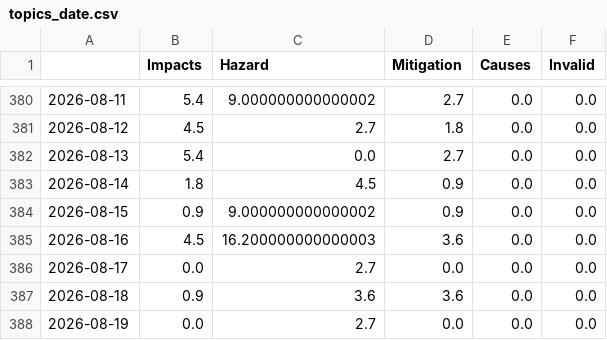
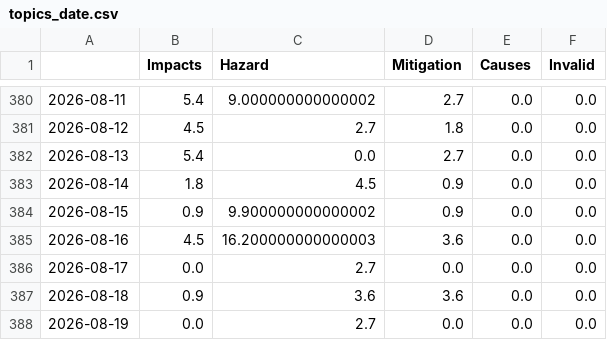
Before and after one commit to MarcoL95-news/earthquakeIsComing, a CSV file: csv/topics_date.csv, drawn as a sheet; only a part is shown, gaps mark what is left out.

```diff
--- a/csv/topics_date.csv
+++ b/csv/topics_date.csv
@@ -383,3 +383,3 @@
 2026-08-14,1.8,4.5,0.9,0.0,0.0
-2026-08-15,0.9,9.000000000000002,0.9,0.0,0.0
+2026-08-15,0.9,9.900000000000002,0.9,0.0,0.0
 2026-08-16,4.5,16.200000000000003,3.6,0.0,0.0
```
Also changed, not shown: 9 other files.
